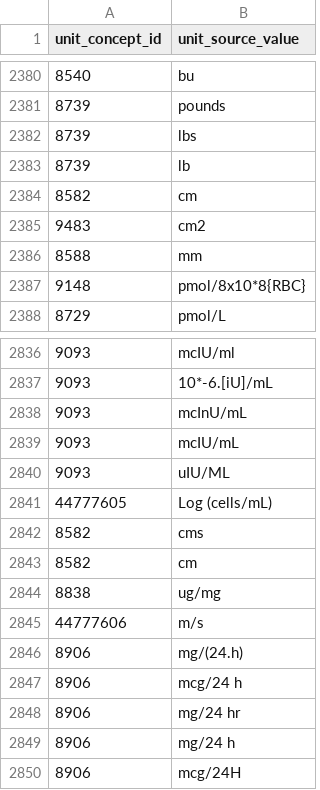
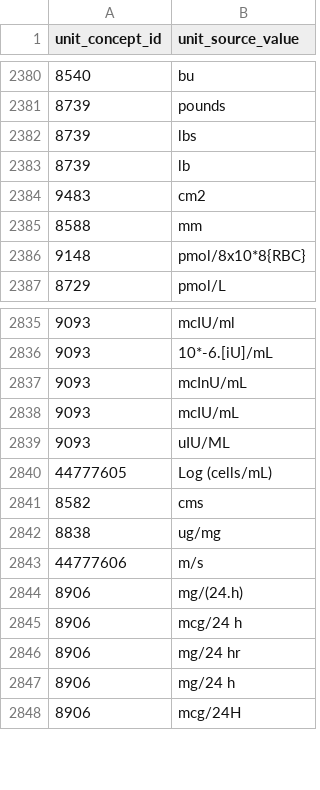
Before and after one commit to all-of-us/data-browser, a CSV file: public-api/db-cdr/generate-cdr/csv/unit_map.csv, drawn as a sheet; only a part is shown, gaps mark what is left out; the diff names each change by its address in the sheet, - before the commit and + after, or states it on an @@ line.

```diff
--- a/public-api/db-cdr/generate-cdr/csv/unit_map.csv
+++ b/public-api/db-cdr/generate-cdr/csv/unit_map.csv
-row 2384: 8582 | cm
-row 2843: 8582 | cm
```
Also changed, not shown: 6 other files.
